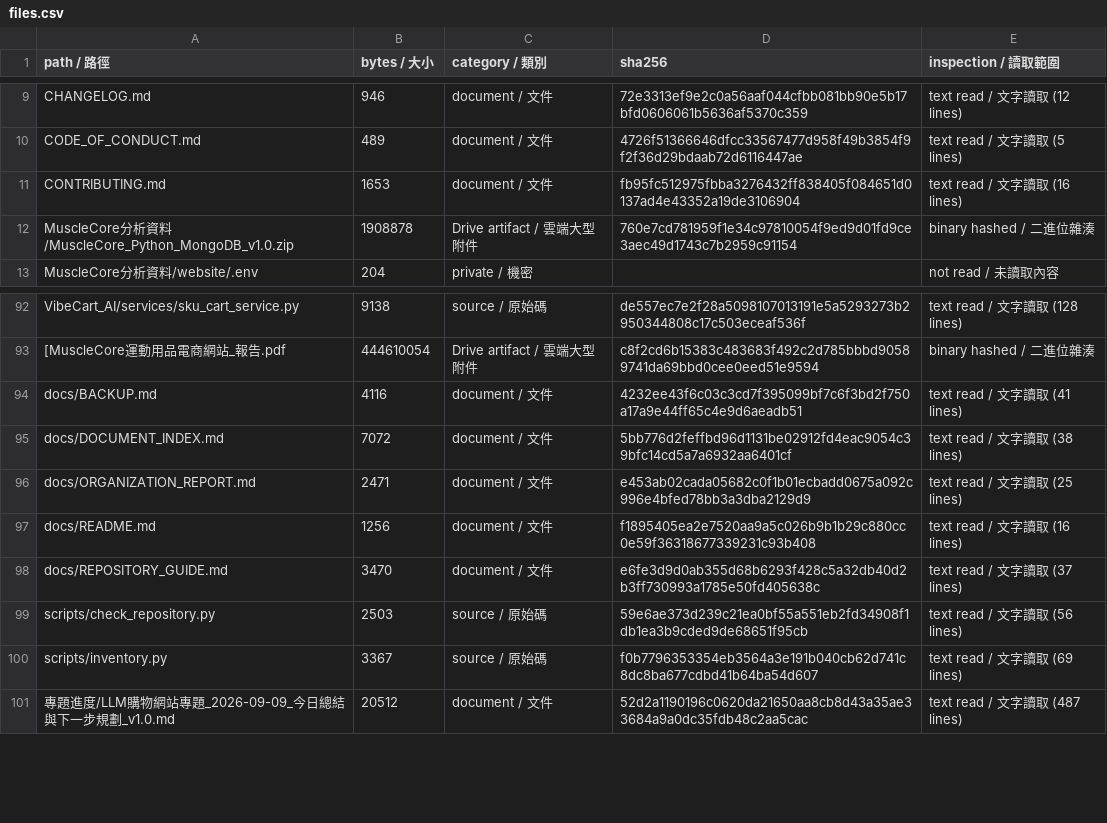
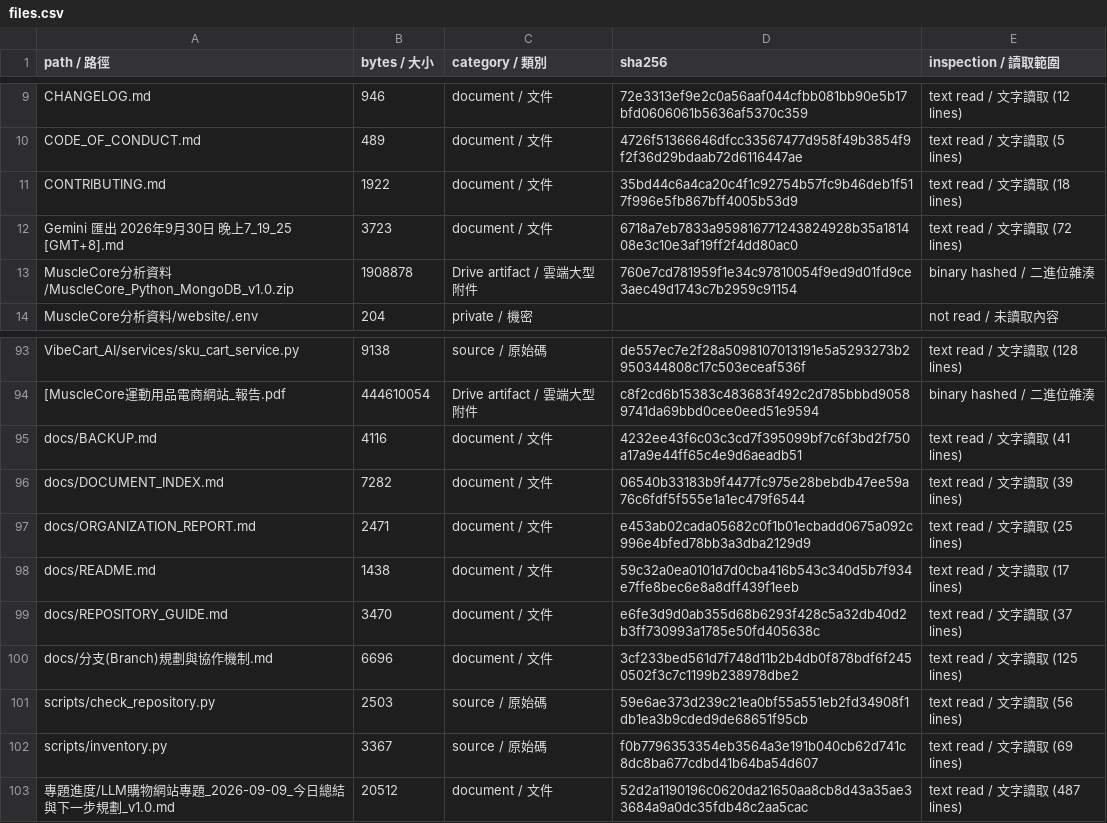
Before and after one commit to SamWang61/LLM_PJ, a CSV file: docs/inventory/files.csv, drawn as a sheet; only a part is shown, gaps mark what is left out.

```diff
--- a/docs/inventory/files.csv
+++ b/docs/inventory/files.csv
@@ -10,3 +10,4 @@ CHANGELOG.md,946,document / 文件,72e3313ef9e2c0a56aaf044cfbb081bb90e5b17bfd060
 CODE_OF_CONDUCT.md,489,document / 文件,4726f51366646dfcc33567477d958f49b3854f9f2f36d29bdaab72d6116447ae,text read / 文字讀取 (5 lines)
-CONTRIBUTING.md,1653,document / 文件,fb95fc512975fbba3276432ff838405f084651d0137ad4e43352a19de3106904,text read / 文字讀取 (16 lines)
+CONTRIBUTING.md,1922,document / 文件,35bd44c6a4ca20c4f1c92754b57fc9b46deb1f517f996e5fb867bff4005b53d9,text read / 文字讀取 (18 lines)
+Gemini 匯出 2026年9月30日 晚上7_19_25 [GMT+8].md,3723,document / 文件,6718a7eb7833a959816771243824928b35a181408e3c10e3af19ff2f4dd80ac0,text read / 文字讀取 (72 lines)
 MuscleCore分析資料/MuscleCore_Python_MongoDB_v1.0.zip,1908878,Drive artifact / 雲端大型附件,760e7cd781959f1e34c97810054f9ed9d01fd9ce3aec49d1743c7b2959c91154,binary hashed / 二進位雜湊
@@ -94,6 +95,7 @@ VibeCart_AI/services/sku_cart_service.py,9138,source / 原始碼,de557ec7e2f28a5
 docs/BACKUP.md,4116,document / 文件,4232ee43f6c03c3cd7f395099bf7c6f3bd2f750a17a9e44ff65c4e9d6aeadb51,text read / 文字讀取 (41 lines)
-docs/DOCUMENT_INDEX.md,7072,document / 文件,5bb776d2feffbd96d1131be02912fd4eac9054c39bfc14cd5a7a6932aa6401cf,text read / 文字讀取 (38 lines)
+docs/DOCUMENT_INDEX.md,7282,document / 文件,06540b33183b9f4477fc975e28bebdb47ee59a76c6fdf5f555e1a1ec479f6544,text read / 文字讀取 (39 lines)
 docs/ORGANIZATION_REPORT.md,2471,document / 文件,e453ab02cada05682c0f1b01ecbadd0675a092c996e4bfed78bb3a3dba2129d9,text read / 文字讀取 (25 lines)
-docs/README.md,1256,document / 文件,f1895405ea2e7520aa9a5c026b9b1b29c880cc0e59f36318677339231c93b408,text read / 文字讀取 (16 lines)
+docs/README.md,1438,document / 文件,59c32a0ea0101d7d0cba416b543c340d5b7f934e7ffe8bec6e8a8dff439f1eeb,text read / 文字讀取 (17 lines)
 docs/REPOSITORY_GUIDE.md,3470,document / 文件,e6fe3d9d0ab355d68b6293f428c5a32db40d2b3ff730993a1785e50fd405638c,text read / 文字讀取 (37 lines)
+docs/分支(Branch)規劃與協作機制.md,6696,document / 文件,3cf233bed561d7f748d11b2b4db0f878bdf6f2450502f3c7c1199b238978dbe2,text read / 文字讀取 (125 lines)
 scripts/check_repository.py,2503,source / 原始碼,59e6ae373d239c21ea0bf55a551eb2fd34908f1db1ea3b9cded9de68651f95cb,text read / 文字讀取 (56 lines)
```
Also changed, not shown: 5 other files.
